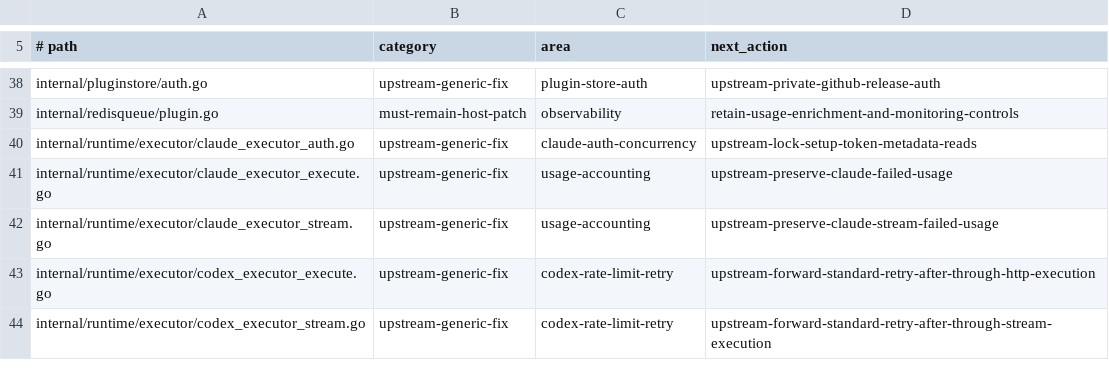
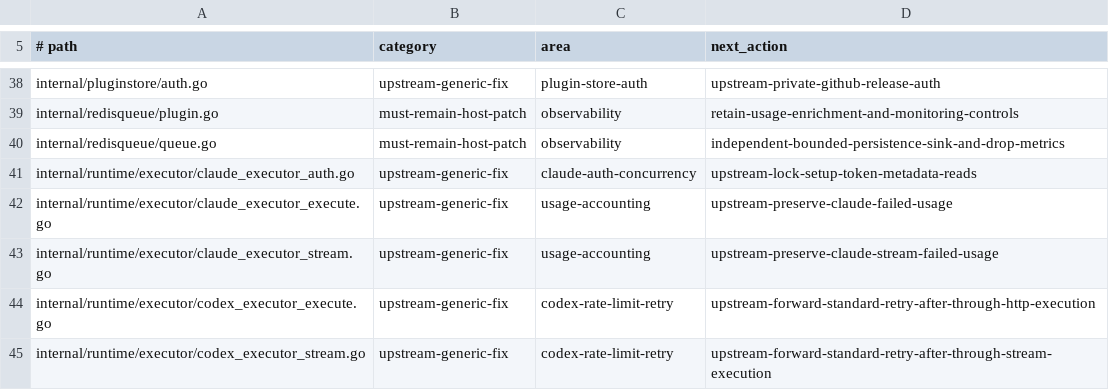
Before and after one commit to ssfun/CLIProxyAPI-Pro, a TSV file: scripts/validation/contracts/core-upstream-modified-files.ownership.tsv, drawn as a sheet; only a part is shown, gaps mark what is left out.

Commit message:
fix(core): harden usage persistence pipeline

```diff
--- a/scripts/validation/contracts/core-upstream-modified-files.ownership.tsv
+++ b/scripts/validation/contracts/core-upstream-modified-files.ownership.tsv
@@ -39,2 +39,3 @@ internal/pluginstore/auth.go	upstream-generic-fix	plugin-store-auth	upstream-pri
 internal/redisqueue/plugin.go	must-remain-host-patch	observability	retain-usage-enrichment-and-monitoring-controls
+internal/redisqueue/queue.go	must-remain-host-patch	observability	independent-bounded-persistence-sink-and-drop-metrics
 internal/runtime/executor/claude_executor_auth.go	upstream-generic-fix	claude-auth-concurrency	upstream-lock-setup-token-metadata-reads
```
Also changed, not shown: 18 other files.
